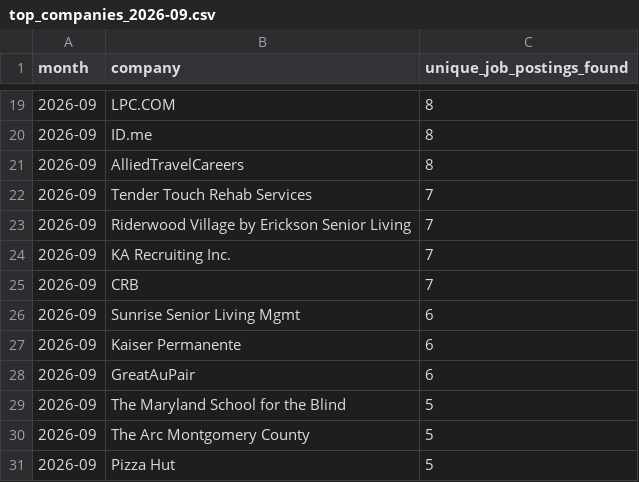
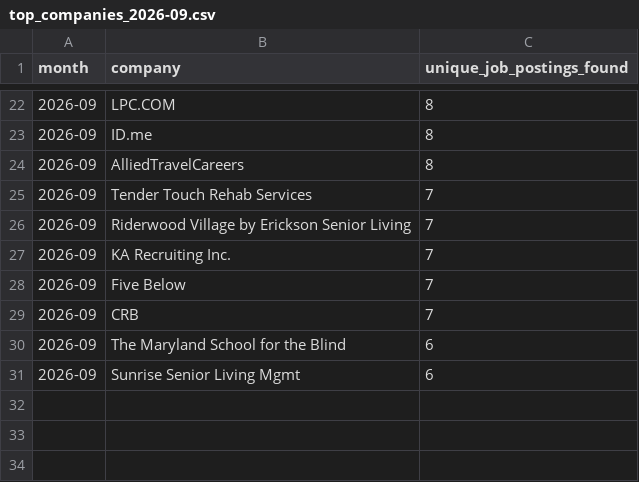
Before and after one commit to themeganerddddddd/MoCo-Hiring-Monitor, a CSV file: outputs/top_companies_2026-09.csv, drawn as a sheet; only a part is shown, gaps mark what is left out; removed rows and columns are numbered as before the commit, all else as after; the diff covers the shown part only; the diff names each change by its address in the sheet, - before the commit and + after, or states it on an @@ line.

```diff
--- a/outputs/top_companies_2026-09.csv
+++ b/outputs/top_companies_2026-09.csv
+row 28: 2026-09 | Five Below | 7
+row 30: 2026-09 | The Maryland School for the Blind | 6
-row 27: 2026-09 | Kaiser Permanente | 6
-row 28: 2026-09 | GreatAuPair | 6
-row 29: 2026-09 | The Maryland School for the Blind | 5
-row 30: 2026-09 | The Arc Montgomery County | 5
-row 31: 2026-09 | Pizza Hut | 5
```
Also changed, not shown: 7 added rows, 4 removed rows and 1 edited cell elsewhere in this file, 13 other files.
